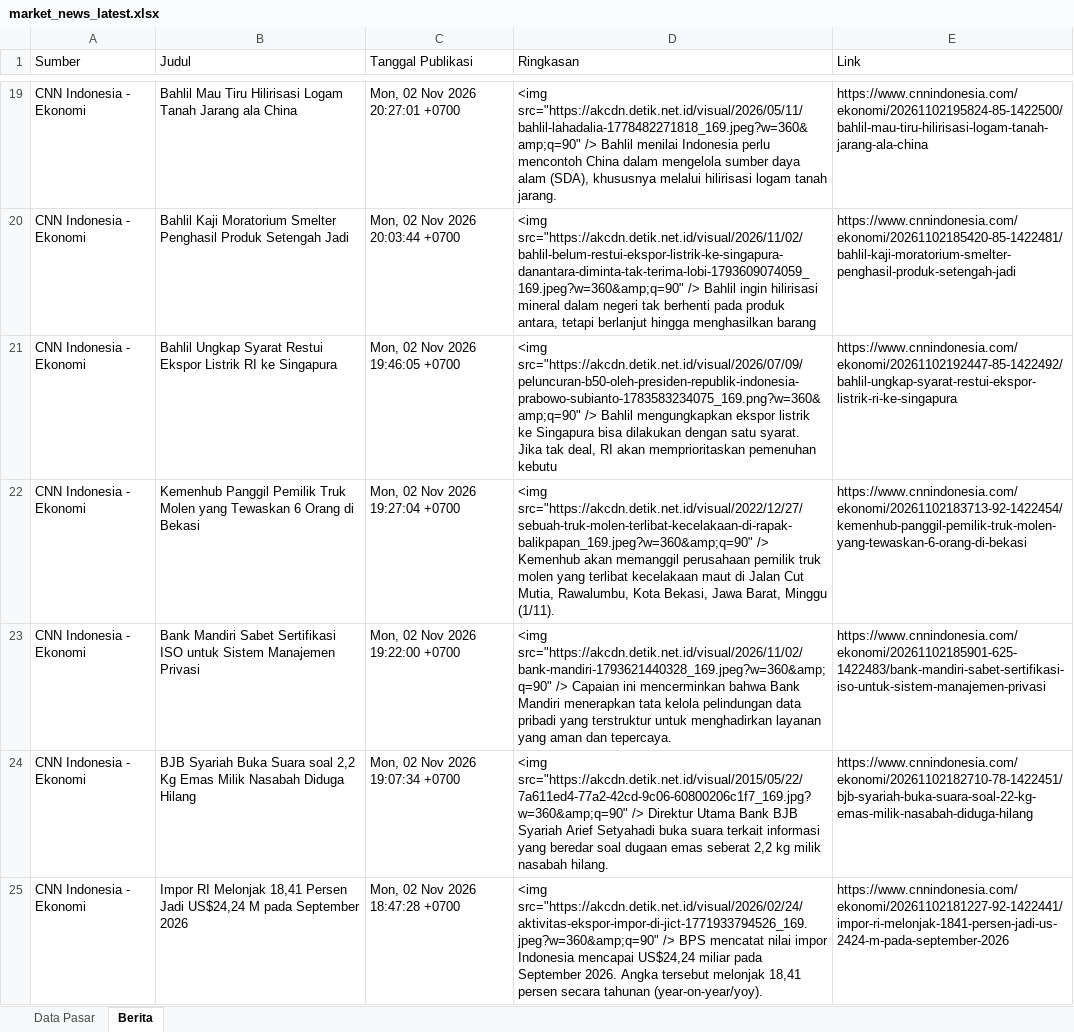
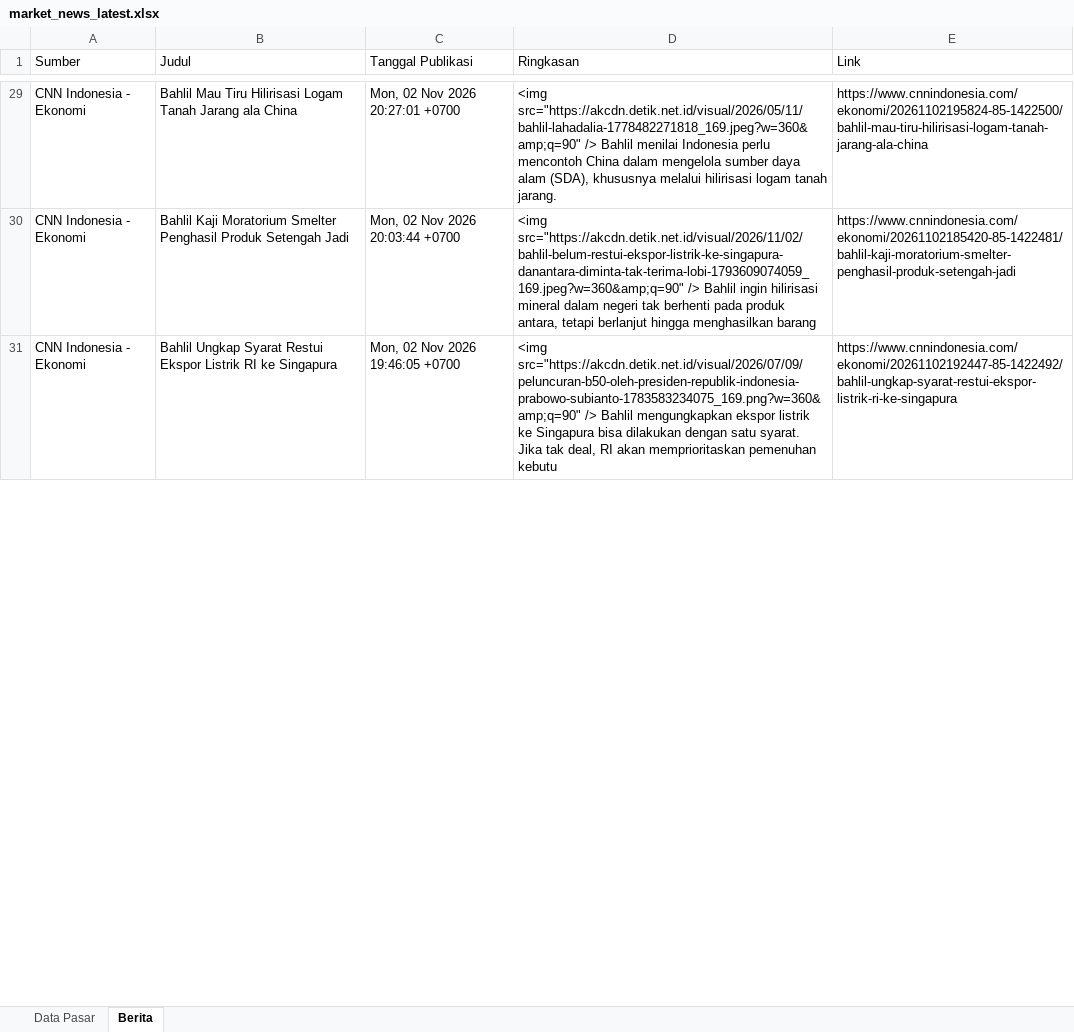
Before and after one commit to misabdussalam/market-news-tracker, an Excel workbook: data/market_news_latest.xlsx, sheet Berita, drawn as a sheet; only a part is shown, gaps mark what is left out; values as stored, in another font and other column widths than the file's, no borders; removed rows and columns are numbered as before the commit, all else as after; the diff covers the shown part only; the diff names each change by its address in the sheet, - before the commit and + after, or states it on an @@ line.

```diff
--- a/data/market_news_latest.xlsx (sheet Berita)
+++ b/data/market_news_latest.xlsx (sheet Berita)
-row 22: CNN Indonesia - Ekonomi | Kemenhub Panggil Pemilik Truk Molen yang Tewaskan 6 Orang di Bekasi | Mon, 02 Nov 2026 19:27:04 +0700 | <img src="https://akcdn.detik.net.id/visual/2022/12/27/sebuah-truk-molen-terlibat-kecelakaan-di-rapak-balikpapan_169.jpeg?w=360&amp;q=90" /> Kemenhub akan memanggil perusahaan pemilik truk molen yang terlibat kecelakaan maut di Jalan Cut Mutia, Rawalumbu, Kota Bekasi, Jawa Barat, Minggu (1/11). | https://www.cnnindonesia.com/ekonomi/20261102183713-92-1422454/kemenhub-panggil-pemilik-truk-molen-yang-tewaskan-6-orang-di-bekasi
-row 23: CNN Indonesia - Ekonomi | Bank Mandiri Sabet Sertifikasi ISO untuk Sistem Manajemen Privasi | Mon, 02 Nov 2026 19:22:00 +0700 | <img src="https://akcdn.detik.net.id/visual/2026/11/02/bank-mandiri-1793621440328_169.jpeg?w=360&amp;q=90" /> Capaian ini mencerminkan bahwa Bank Mandiri menerapkan tata kelola pelindungan data pribadi yang terstruktur untuk menghadirkan layanan yang aman dan tepercaya. | https://www.cnnindonesia.com/ekonomi/20261102185901-625-1422483/bank-mandiri-sabet-sertifikasi-iso-untuk-sistem-manajemen-privasi
-row 24: CNN Indonesia - Ekonomi | BJB Syariah Buka Suara soal 2,2 Kg Emas Milik Nasabah Diduga Hilang | Mon, 02 Nov 2026 19:07:34 +0700 | <img src="https://akcdn.detik.net.id/visual/2015/05/22/7a611ed4-77a2-42cd-9c06-60800206c1f7_169.jpg?w=360&amp;q=90" /> Direktur Utama Bank BJB Syariah Arief Setyahadi buka suara terkait informasi yang beredar soal dugaan emas seberat 2,2 kg milik nasabah hilang. | https://www.cnnindonesia.com/ekonomi/20261102182710-78-1422451/bjb-syariah-buka-suara-soal-22-kg-emas-milik-nasabah-diduga-hilang
-row 25: CNN Indonesia - Ekonomi | Impor RI Melonjak 18,41 Persen Jadi US$24,24 M pada September 2026 | Mon, 02 Nov 2026 18:47:28 +0700 | <img src="https://akcdn.detik.net.id/visual/2026/02/24/aktivitas-ekspor-impor-di-jict-1771933794526_169.jpeg?w=360&amp;q=90" /> BPS mencatat nilai impor Indonesia mencapai US$24,24 miliar pada September 2026. Angka tersebut melonjak 18,41 persen secara tahunan (year-on-year/yoy). | https://www.cnnindonesia.com/ekonomi/20261102181227-92-1422441/impor-ri-melonjak-1841-persen-jadi-us-2424-m-pada-september-2026
```
Also changed, not shown: 29 added rows and 25 removed rows elsewhere in this sheet, sheet Data Pasar, 3 other files.
